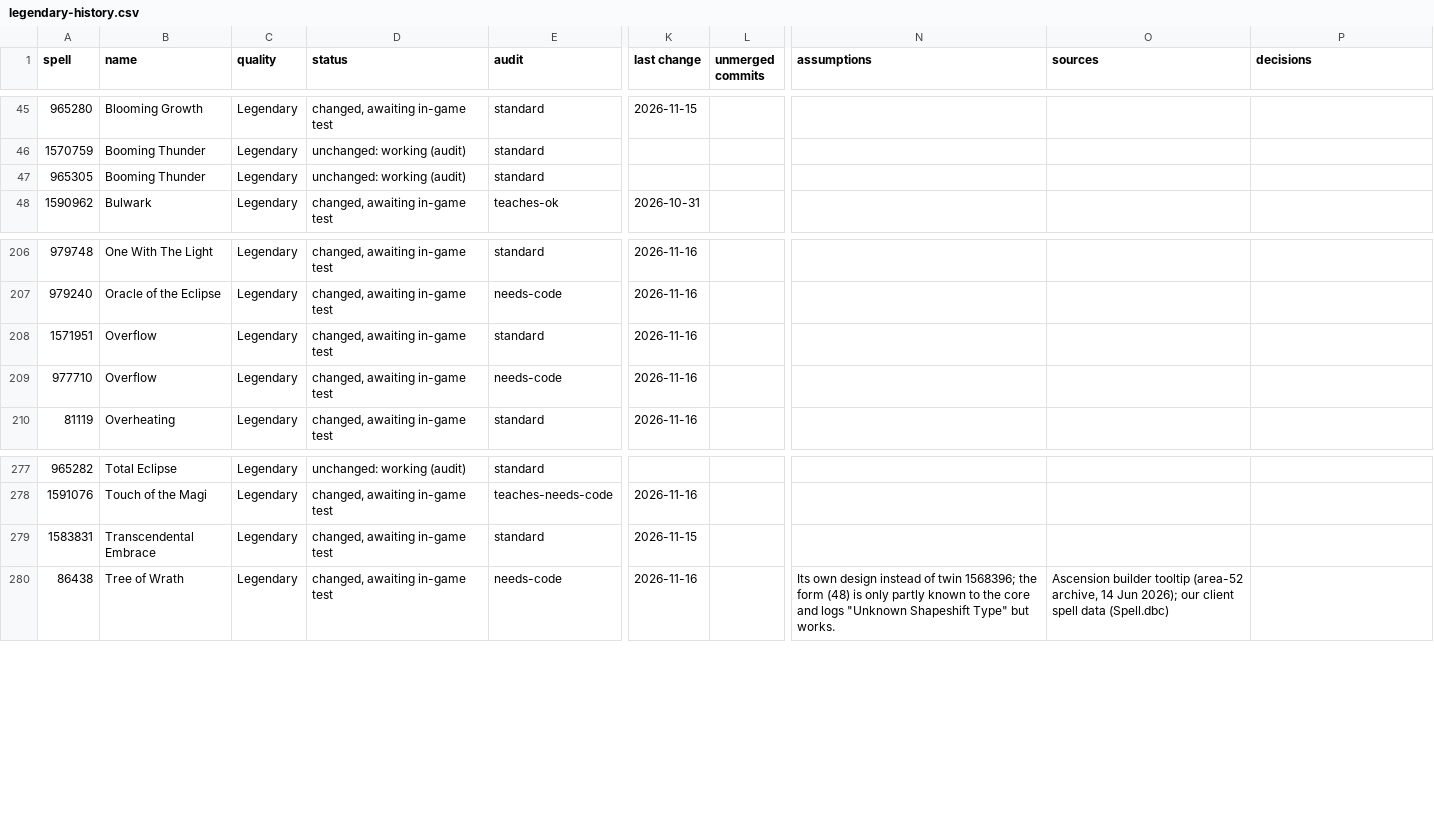
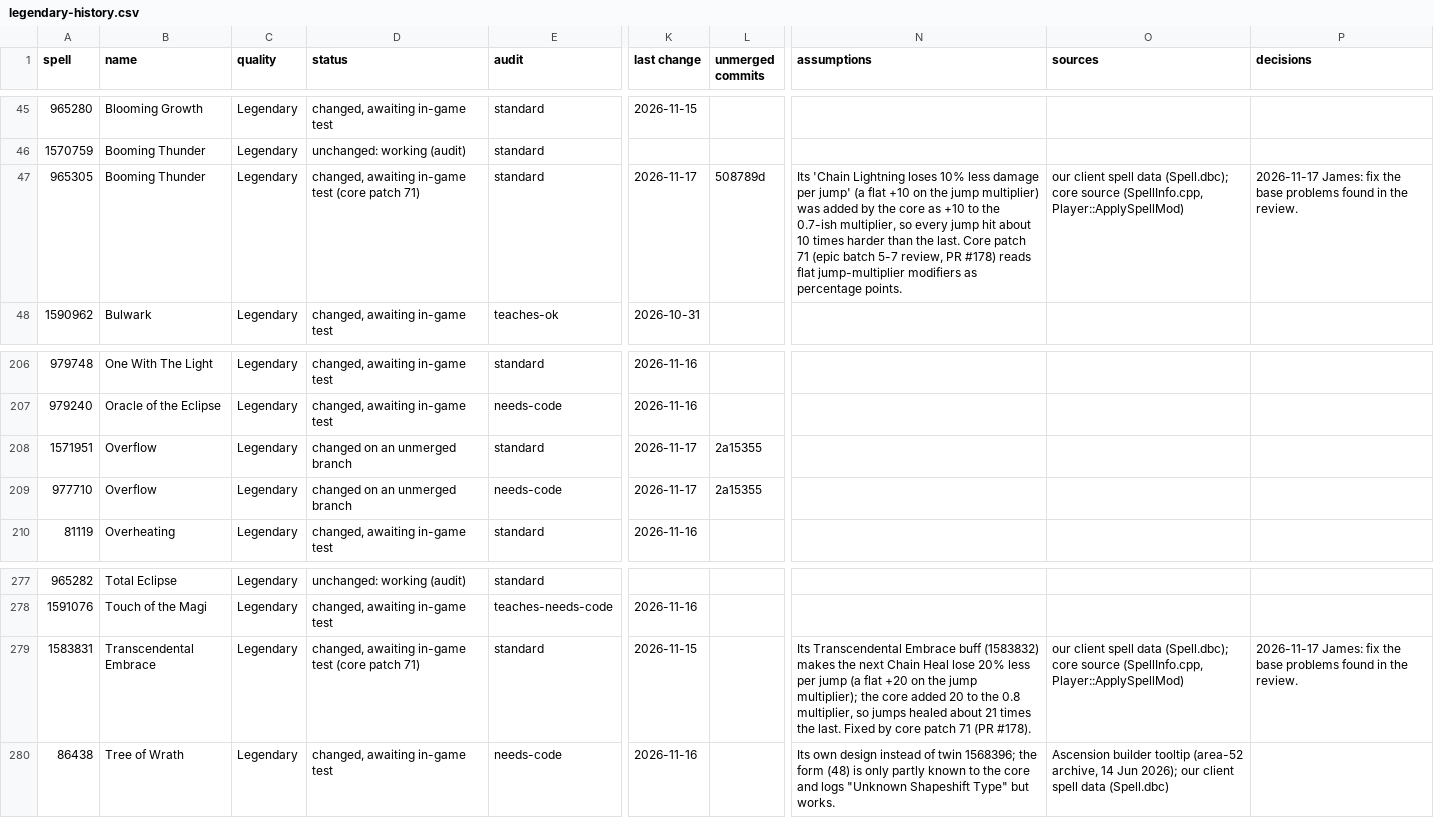
Before and after one commit to JaTynan/coa-wildcard-mystic, a CSV file: enchants/legendary-history.csv, drawn as a sheet; only a part is shown, gaps mark what is left out; the diff names each change by its address in the sheet, - before the commit and + after, or states it on an @@ line.

```diff
--- a/enchants/legendary-history.csv
+++ b/enchants/legendary-history.csv
-D47 (status): unchanged: working (audit)
+D47 (status): changed, awaiting in-game test (core patch 71)
-K47 (last change): (empty)
+K47 (last change): 2026-11-17
-L47 (unmerged commits): (empty)
+L47 (unmerged commits): 508789d
-N47 (assumptions): (empty)
+N47 (assumptions): Its 'Chain Lightning loses 10% less damage per jump' (a flat +10 on the jump multiplier) was added by the core as +10 to the 0.7-ish multiplier, so every jump hit about 10 times harder than the last. Core patch 71 (epic batch 5-7 review, PR #178) reads flat jump-multiplier modifiers as percentage points.
-O47 (sources): (empty)
+O47 (sources): our client spell data (Spell.dbc); core source (SpellInfo.cpp, Player::ApplySpellMod)
-P47 (decisions): (empty)
+P47 (decisions): 2026-11-17 James: fix the base problems found in the review.
-D208:D209 (status): changed, awaiting in-game test
+D208:D209 (status): changed on an unmerged branch
-K208:K209 (last change): 2026-11-16
+K208:K209 (last change): 2026-11-17
-L208:L209 (unmerged commits): (empty)
+L208:L209 (unmerged commits): 2a15355
-D279 (status): changed, awaiting in-game test
+D279 (status): changed, awaiting in-game test (core patch 71)
-N279 (assumptions): (empty)
+N279 (assumptions): Its Transcendental Embrace buff (1583832) makes the next Chain Heal lose 20% less per jump (a flat +20 on the jump multiplier); the core added 20 to the 0.8 multiplier, so jumps healed about 21 times the last. Fixed by core patch 71 (PR #178).
-O279 (sources): (empty)
+O279 (sources): our client spell data (Spell.dbc); core source (SpellInfo.cpp, Player::ApplySpellMod)
-P279 (decisions): (empty)
+P279 (decisions): 2026-11-17 James: fix the base problems found in the review.
```
Also changed, not shown: enchants/epic-history.csv, 3 other files.
